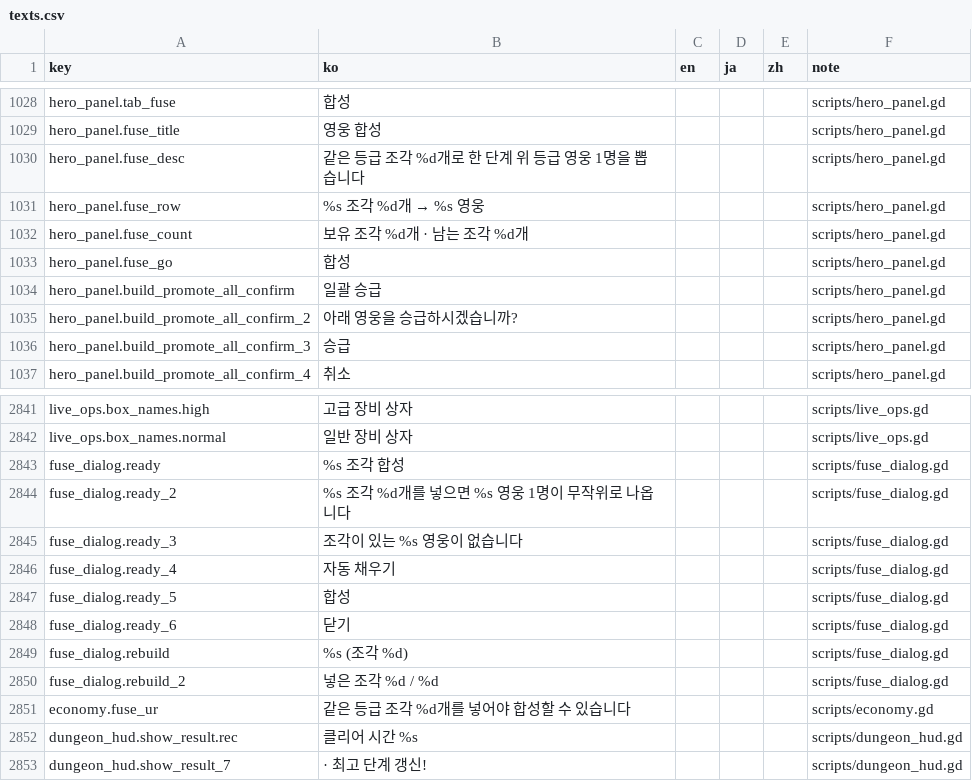
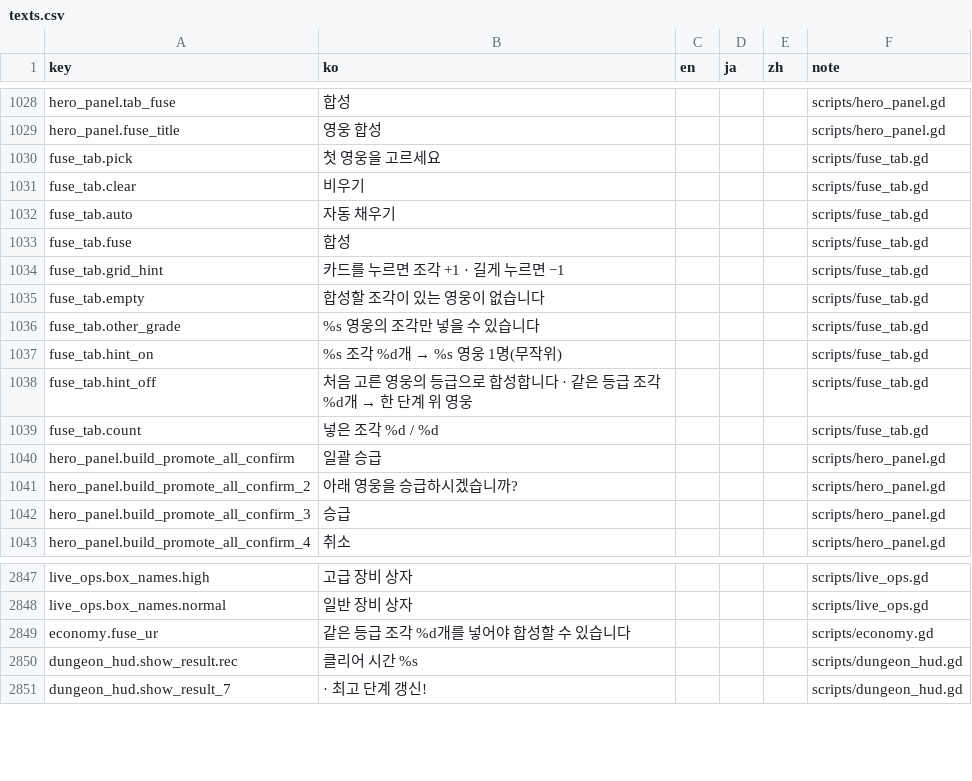
Before and after one commit to ILSEONG/CastleRPG, a CSV file: data/texts.csv, drawn as a sheet; only a part is shown, gaps mark what is left out.

```diff
--- a/data/texts.csv
+++ b/data/texts.csv
@@ -1029,6 +1029,12 @@ hero_panel.tab_fuse,합성,,,,scripts/hero_panel.gd
 hero_panel.fuse_title,영웅 합성,,,,scripts/hero_panel.gd
-hero_panel.fuse_desc,같은 등급 조각 %d개로 한 단계 위 등급 영웅 1명을 뽑습니다,,,,scripts/hero_panel.gd
-hero_panel.fuse_row,%s 조각 %d개 → %s 영웅,,,,scripts/hero_panel.gd
-hero_panel.fuse_count,보유 조각 %d개 · 남는 조각 %d개,,,,scripts/hero_panel.gd
-hero_panel.fuse_go,합성,,,,scripts/hero_panel.gd
+fuse_tab.pick,첫 영웅을 고르세요,,,,scripts/fuse_tab.gd
+fuse_tab.clear,비우기,,,,scripts/fuse_tab.gd
+fuse_tab.auto,자동 채우기,,,,scripts/fuse_tab.gd
+fuse_tab.fuse,합성,,,,scripts/fuse_tab.gd
+fuse_tab.grid_hint,카드를 누르면 조각 +1 · 길게 누르면 −1,,,,scripts/fuse_tab.gd
+fuse_tab.empty,합성할 조각이 있는 영웅이 없습니다,,,,scripts/fuse_tab.gd
+fuse_tab.other_grade,%s 영웅의 조각만 넣을 수 있습니다,,,,scripts/fuse_tab.gd
+fuse_tab.hint_on,%s 조각 %d개 → %s 영웅 1명(무작위),,,,scripts/fuse_tab.gd
+fuse_tab.hint_off,처음 고른 영웅의 등급으로 합성합니다 · 같은 등급 조각 %d개 → 한 단계 위 영웅,,,,scripts/fuse_tab.gd
+fuse_tab.count,넣은 조각 %d / %d,,,,scripts/fuse_tab.gd
 hero_panel.build_promote_all_confirm,일괄 승급,,,,scripts/hero_panel.gd
@@ -2842,10 +2848,2 @@ live_ops.box_names.high,고급 장비 상자,,,,scripts/live_ops.gd
 live_ops.box_names.normal,일반 장비 상자,,,,scripts/live_ops.gd
-fuse_dialog.ready,%s 조각 합성,,,,scripts/fuse_dialog.gd
-fuse_dialog.ready_2,%s 조각 %d개를 넣으면 %s 영웅 1명이 무작위로 나옵니다,,,,scripts/fuse_dialog.gd
-fuse_dialog.ready_3,조각이 있는 %s 영웅이 없습니다,,,,scripts/fuse_dialog.gd
-fuse_dialog.ready_4,자동 채우기,,,,scripts/fuse_dialog.gd
-fuse_dialog.ready_5,합성,,,,scripts/fuse_dialog.gd
-fuse_dialog.ready_6,닫기,,,,scripts/fuse_dialog.gd
-fuse_dialog.rebuild,%s  (조각 %d),,,,scripts/fuse_dialog.gd
-fuse_dialog.rebuild_2,넣은 조각 %d / %d,,,,scripts/fuse_dialog.gd
 economy.fuse_ur,같은 등급 조각 %d개를 넣어야 합성할 수 있습니다,,,,scripts/economy.gd
```
Also changed, not shown: 9 other files.
